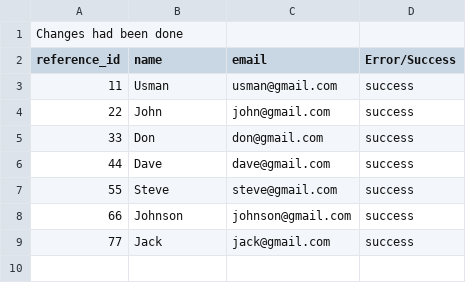
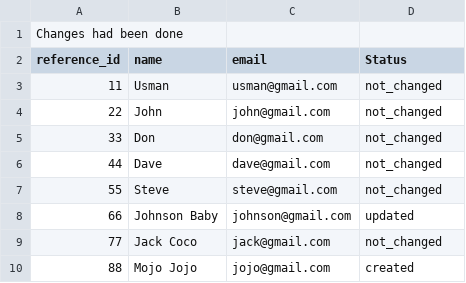
Before and after one commit to devmobin7/etl_system, a CSV file: csv_files_1_reports/clients_report.csv, drawn as a sheet.

```diff
--- a/csv_files_1_reports/clients_report.csv
+++ b/csv_files_1_reports/clients_report.csv
@@ -1,9 +1,10 @@
 Changes had been done
-reference_id,name,email,Error/Success
-11,Usman,usman@gmail.com,success
-22,John,john@gmail.com,success
-33,Don,don@gmail.com,success
-44,Dave,dave@gmail.com,success
-55,Steve,steve@gmail.com,success
-66,Johnson,johnson@gmail.com,success
-77,Jack,jack@gmail.com,success
+reference_id,name,email,Status
+11,Usman,usman@gmail.com,not_changed
+22,John,john@gmail.com,not_changed
+33,Don,don@gmail.com,not_changed
+44,Dave,dave@gmail.com,not_changed
+55,Steve,steve@gmail.com,not_changed
+66,Johnson Baby,johnson@gmail.com,updated
+77,Jack Coco,jack@gmail.com,not_changed
+88,Mojo Jojo,jojo@gmail.com,created
```
Also changed, not shown: 7 other files.
